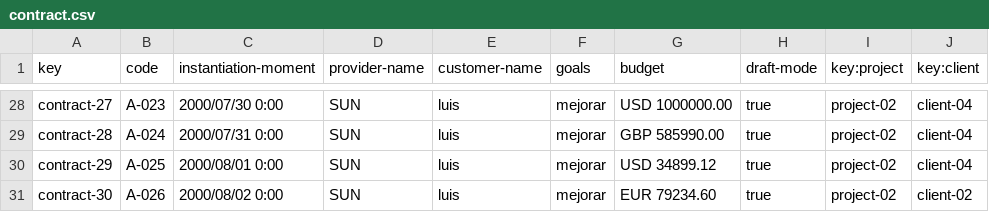
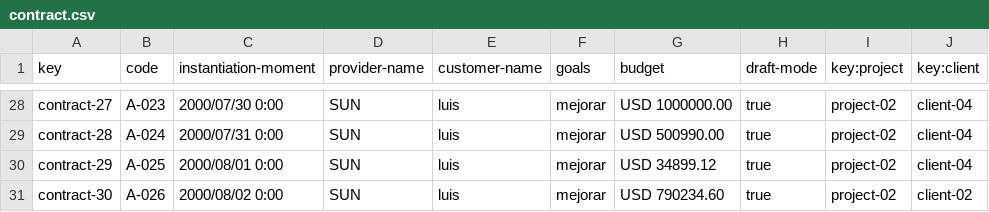
Before and after one commit to DP2-c1-028/Acme-SF-D01, a CSV file: src/main/webapp/WEB-INF/resources/sample-data/contract.csv, drawn as a sheet; only a part is shown, gaps mark what is left out; the diff covers the shown part only; the diff names each change by its address in the sheet, - before the commit and + after, or states it on an @@ line.

```diff
--- a/src/main/webapp/WEB-INF/resources/sample-data/contract.csv
+++ b/src/main/webapp/WEB-INF/resources/sample-data/contract.csv
-G29 (budget): GBP 585990.00
+G29 (budget): USD 500990.00
-G31 (budget): EUR 79234.60
+G31 (budget): USD 790234.60
```
Also changed, not shown: 17 edited cells elsewhere in this file, src/main/webapp/WEB-INF/resources/sample-data/progress-log.csv, 10 other files.
